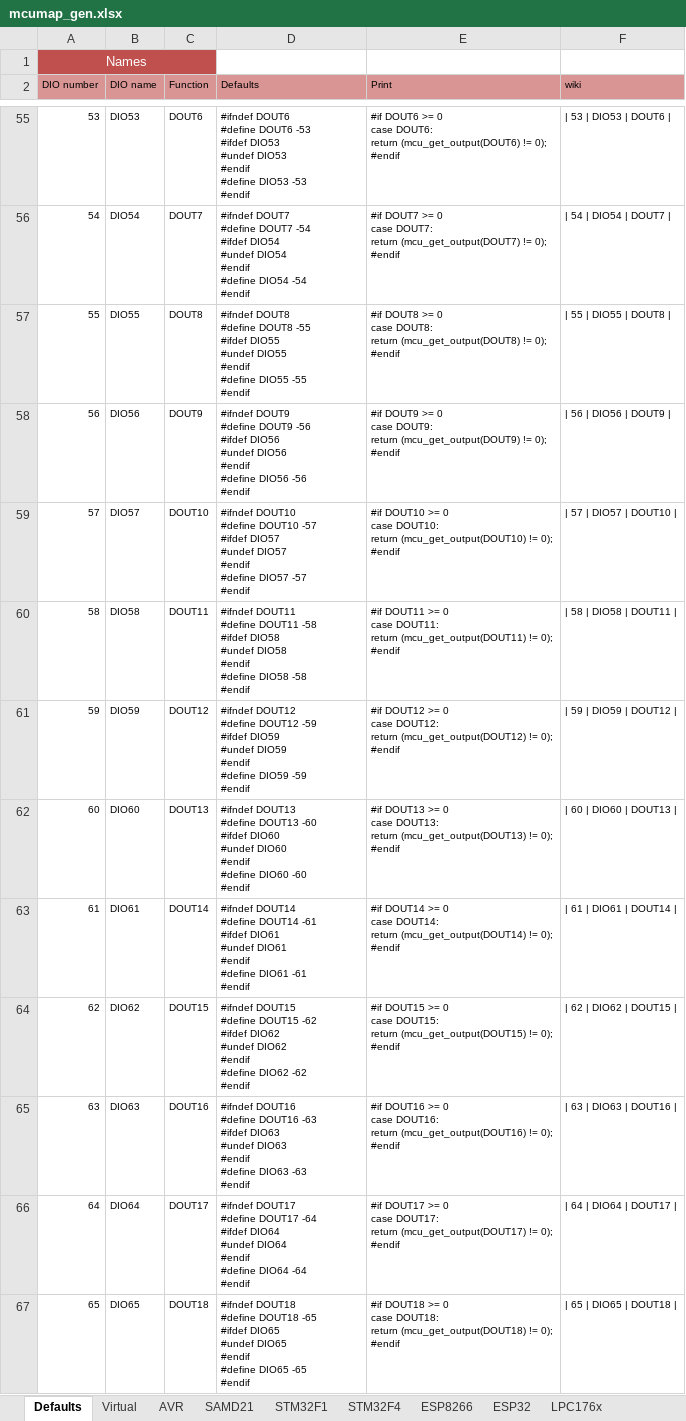
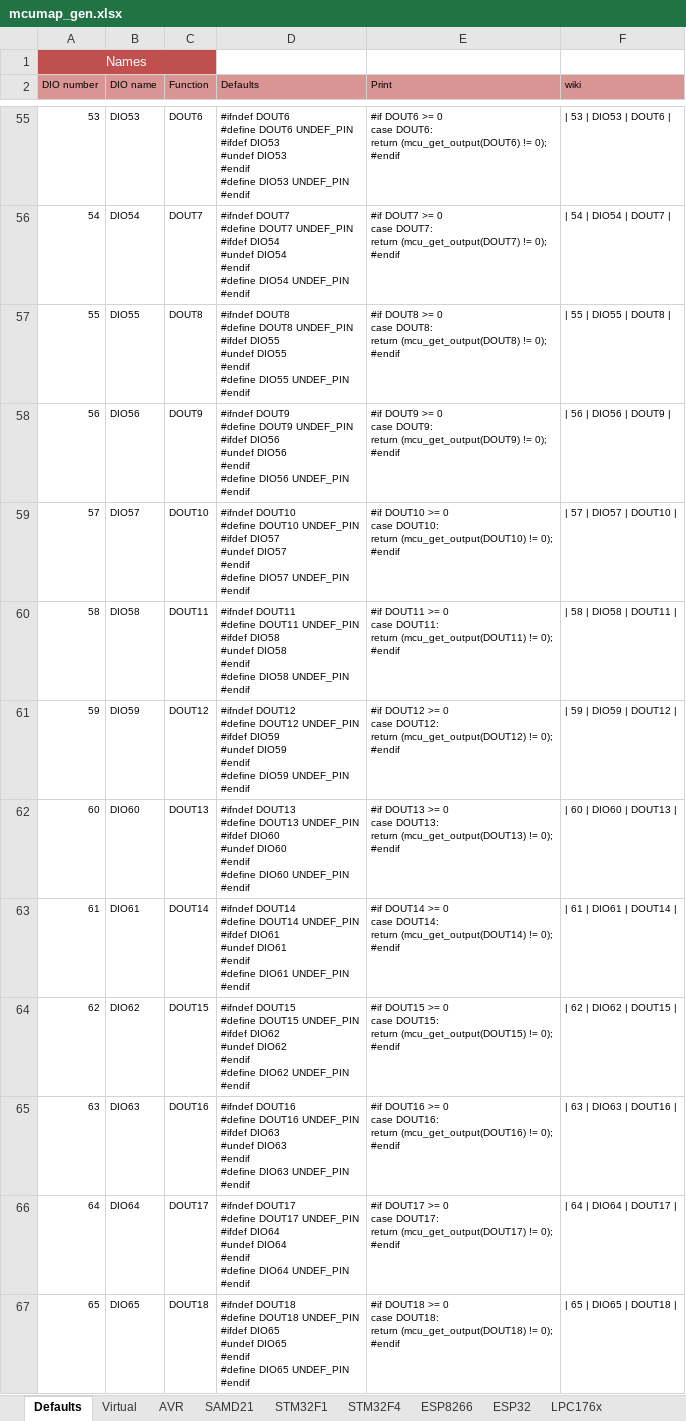
Before and after one commit to Paciente8159/uCNC, an Excel workbook: docs/mcumap_gen.xlsx, sheet Defaults, drawn as a sheet; only a part is shown, gaps mark what is left out; values as stored, in another font and other column widths than the file's, no borders; ↵ is a line break in a cell; the diff covers the shown part only; the diff names each change by its address in the sheet, - before the commit and + after, or states it on an @@ line.

Commit message:
modified HAL to support UNDEF_PIN

```diff
--- a/docs/mcumap_gen.xlsx (sheet Defaults)
+++ b/docs/mcumap_gen.xlsx (sheet Defaults)
-D55 (Defaults): …#define DOUT6 -53 ↵ #ifdef DIO53 ↵ #undef DIO53 ↵ #endif ↵ #define DIO53 -53 ↵ #endif
+D55 (Defaults): …#define DOUT6 UNDEF_PIN ↵ #ifdef DIO53 ↵ #undef DIO53 ↵ #endif ↵ #define DIO53 UNDEF_PIN ↵ #endif
-D56 (Defaults): …#define DOUT7 -54 ↵ #ifdef DIO54 ↵ #undef DIO54 ↵ #endif ↵ #define DIO54 -54 ↵ #endif
+D56 (Defaults): …#define DOUT7 UNDEF_PIN ↵ #ifdef DIO54 ↵ #undef DIO54 ↵ #endif ↵ #define DIO54 UNDEF_PIN ↵ #endif
-D57 (Defaults): …#define DOUT8 -55 ↵ #ifdef DIO55 ↵ #undef DIO55 ↵ #endif ↵ #define DIO55 -55 ↵ #endif
+D57 (Defaults): …#define DOUT8 UNDEF_PIN ↵ #ifdef DIO55 ↵ #undef DIO55 ↵ #endif ↵ #define DIO55 UNDEF_PIN ↵ #endif
-D58 (Defaults): …#define DOUT9 -56 ↵ #ifdef DIO56 ↵ #undef DIO56 ↵ #endif ↵ #define DIO56 -56 ↵ #endif
+D58 (Defaults): …#define DOUT9 UNDEF_PIN ↵ #ifdef DIO56 ↵ #undef DIO56 ↵ #endif ↵ #define DIO56 UNDEF_PIN ↵ #endif
-D59 (Defaults): …#define DOUT10 -57 ↵ #ifdef DIO57 ↵ #undef DIO57 ↵ #endif ↵ #define DIO57 -57 ↵ #endif
+D59 (Defaults): …#define DOUT10 UNDEF_PIN ↵ #ifdef DIO57 ↵ #undef DIO57 ↵ #endif ↵ #define DIO57 UNDEF_PIN ↵ #endif
-D60 (Defaults): …#define DOUT11 -58 ↵ #ifdef DIO58 ↵ #undef DIO58 ↵ #endif ↵ #define DIO58 -58 ↵ #endif
+D60 (Defaults): …#define DOUT11 UNDEF_PIN ↵ #ifdef DIO58 ↵ #undef DIO58 ↵ #endif ↵ #define DIO58 UNDEF_PIN ↵ #endif
-D61 (Defaults): …#define DOUT12 -59 ↵ #ifdef DIO59 ↵ #undef DIO59 ↵ #endif ↵ #define DIO59 -59 ↵ #endif
+D61 (Defaults): …#define DOUT12 UNDEF_PIN ↵ #ifdef DIO59 ↵ #undef DIO59 ↵ #endif ↵ #define DIO59 UNDEF_PIN ↵ #endif
-D62 (Defaults): …#define DOUT13 -60 ↵ #ifdef DIO60 ↵ #undef DIO60 ↵ #endif ↵ #define DIO60 -60 ↵ #endif
+D62 (Defaults): …#define DOUT13 UNDEF_PIN ↵ #ifdef DIO60 ↵ #undef DIO60 ↵ #endif ↵ #define DIO60 UNDEF_PIN ↵ #endif
-D63 (Defaults): …#define DOUT14 -61 ↵ #ifdef DIO61 ↵ #undef DIO61 ↵ #endif ↵ #define DIO61 -61 ↵ #endif
+D63 (Defaults): …#define DOUT14 UNDEF_PIN ↵ #ifdef DIO61 ↵ #undef DIO61 ↵ #endif ↵ #define DIO61 UNDEF_PIN ↵ #endif
-D64 (Defaults): …#define DOUT15 -62 ↵ #ifdef DIO62 ↵ #undef DIO62 ↵ #endif ↵ #define DIO62 -62 ↵ #endif
+D64 (Defaults): …#define DOUT15 UNDEF_PIN ↵ #ifdef DIO62 ↵ #undef DIO62 ↵ #endif ↵ #define DIO62 UNDEF_PIN ↵ #endif
-D65 (Defaults): …#define DOUT16 -63 ↵ #ifdef DIO63 ↵ #undef DIO63 ↵ #endif ↵ #define DIO63 -63 ↵ #endif
+D65 (Defaults): …#define DOUT16 UNDEF_PIN ↵ #ifdef DIO63 ↵ #undef DIO63 ↵ #endif ↵ #define DIO63 UNDEF_PIN ↵ #endif
-D66 (Defaults): …#define DOUT17 -64 ↵ #ifdef DIO64 ↵ #undef DIO64 ↵ #endif ↵ #define DIO64 -64 ↵ #endif
+D66 (Defaults): …#define DOUT17 UNDEF_PIN ↵ #ifdef DIO64 ↵ #undef DIO64 ↵ #endif ↵ #define DIO64 UNDEF_PIN ↵ #endif
-D67 (Defaults): …#define DOUT18 -65 ↵ #ifdef DIO65 ↵ #undef DIO65 ↵ #endif ↵ #define DIO65 -65 ↵ #endif
+D67 (Defaults): …#define DOUT18 UNDEF_PIN ↵ #ifdef DIO65 ↵ #undef DIO65 ↵ #endif ↵ #define DIO65 UNDEF_PIN ↵ #endif
```
Also changed, not shown: 137 edited cells and cell formats elsewhere in this sheet, 11 other files.
